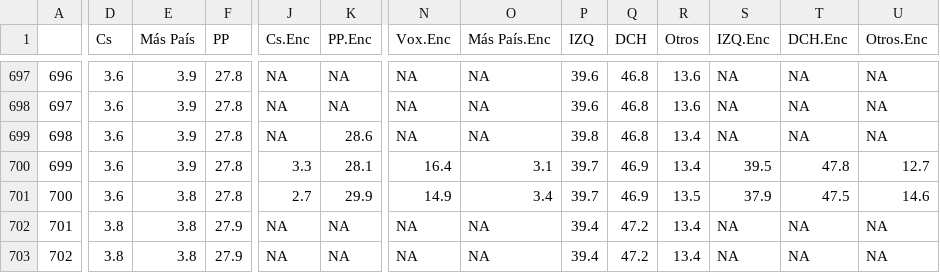
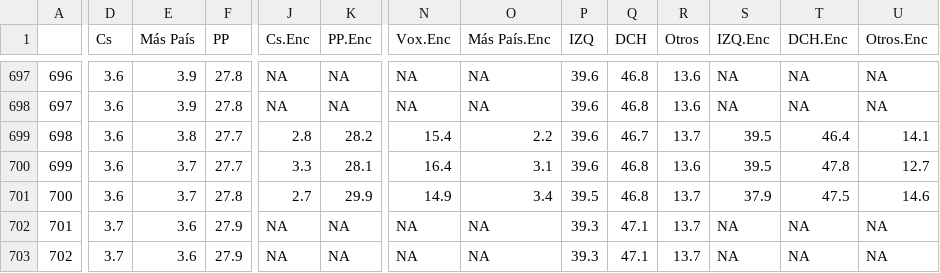
Before and after one commit to endikasatu/promedio_encuestas_esp, a CSV file: data/pde_plus_polls.csv, drawn as a sheet; only a part is shown, gaps mark what is left out; the diff names each change by its address in the sheet, - before the commit and + after, or states it on an @@ line.

```diff
--- a/data/pde_plus_polls.csv
+++ b/data/pde_plus_polls.csv
-E699 (Más País): 3.9
+E699 (Más País): 3.8
-F699:F700 (PP): 27.8
+F699:F700 (PP): 27.7
-J699 (Cs.Enc): NA
+J699 (Cs.Enc): 2.8
-K699 (PP.Enc): 28.6
+K699 (PP.Enc): 28.2
-N699 (Vox.Enc): NA
+N699 (Vox.Enc): 15.4
-O699 (Más País.Enc): NA
+O699 (Más País.Enc): 2.2
-P699 (IZQ): 39.8
+P699 (IZQ): 39.6
-Q699 (DCH): 46.8
+Q699 (DCH): 46.7
-R699 (Otros): 13.4
+R699 (Otros): 13.7
-S699 (IZQ.Enc): NA
+S699 (IZQ.Enc): 39.5
-T699 (DCH.Enc): NA
+T699 (DCH.Enc): 46.4
-U699 (Otros.Enc): NA
+U699 (Otros.Enc): 14.1
-E700 (Más País): 3.9
+E700 (Más País): 3.7
-P700 (IZQ): 39.7
+P700 (IZQ): 39.6
-Q700:Q701 (DCH): 46.9
+Q700:Q701 (DCH): 46.8
-R700 (Otros): 13.4
+R700 (Otros): 13.6
-E701 (Más País): 3.8
+E701 (Más País): 3.7
-P701 (IZQ): 39.7
+P701 (IZQ): 39.5
-R701 (Otros): 13.5
+R701 (Otros): 13.7
-D702:D703 (Cs): 3.8
+D702:D703 (Cs): 3.7
-E702:E703 (Más País): 3.8
+E702:E703 (Más País): 3.6
-P702:P703 (IZQ): 39.4
+P702:P703 (IZQ): 39.3
-Q702:Q703 (DCH): 47.2
+Q702:Q703 (DCH): 47.1
-R702:R703 (Otros): 13.4
+R702:R703 (Otros): 13.7
```
Also changed, not shown: data/polls.csv, 1 other file.
